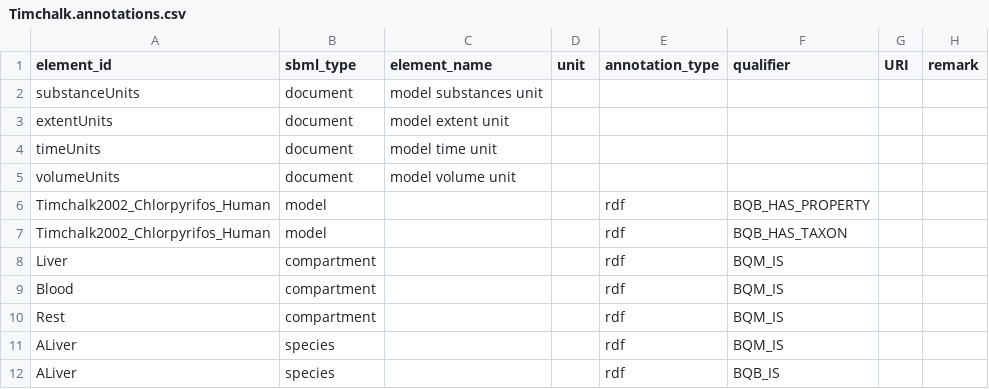
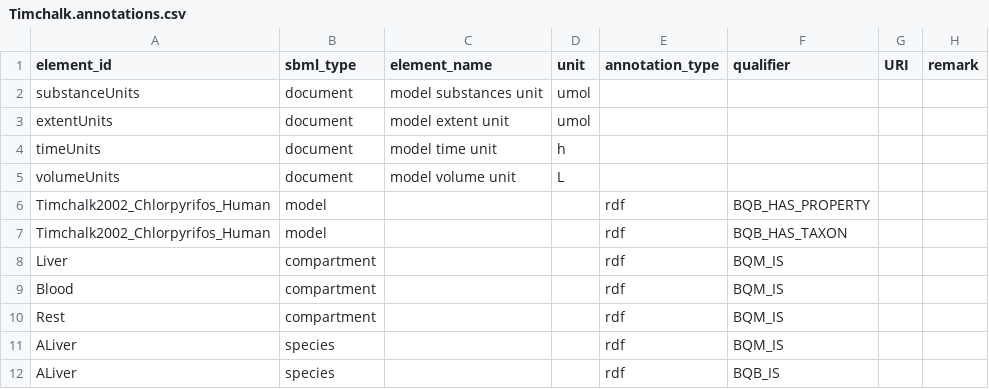
Before and after one commit to fair-pbk/exposure-route-pbk-models, a CSV file: models/oral/Pesticides/Timchalk/Timchalk.annotations.csv, drawn as a sheet; only a part is shown.

Commit message:
Update pesticides models and add simulation config for chlorpyrifos

```diff
--- a/models/oral/Pesticides/Timchalk/Timchalk.annotations.csv
+++ b/models/oral/Pesticides/Timchalk/Timchalk.annotations.csv
@@ -1,6 +1,6 @@
 element_id,sbml_type,element_name,unit,annotation_type,qualifier,URI,remark
-substanceUnits,document,model substances unit,,,,,
-extentUnits,document,model extent unit,,,,,
-timeUnits,document,model time unit,,,,,
-volumeUnits,document,model volume unit,,,,,
+substanceUnits,document,model substances unit,umol,,,,
+extentUnits,document,model extent unit,umol,,,,
+timeUnits,document,model time unit,h,,,,
+volumeUnits,document,model volume unit,L,,,,
 Timchalk2002_Chlorpyrifos_Human,model,,,rdf,BQB_HAS_PROPERTY,,
```
Also changed, not shown: models/oral/Pesticides/Bouchard/Bouchard.annotations.csv, models/oral/Pesticides/Zhao/Zhao.annotations.csv, 3 other files.
